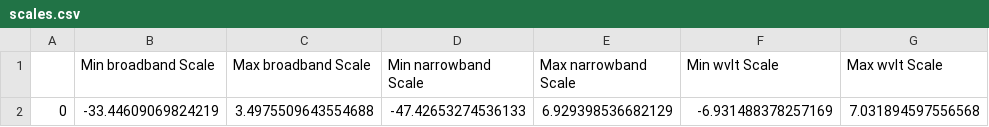
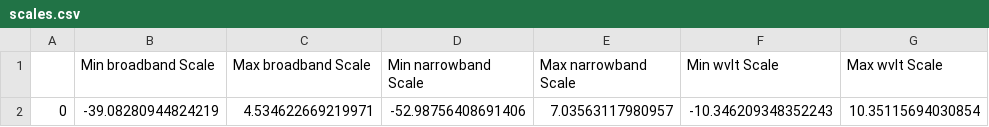
Before and after one commit to gjm311/aeternaSpeech, a CSV file: code/speechRepAnalysis/scales.csv, drawn as a sheet; removed rows and columns are numbered as before the commit, all else as after; the diff names each change by its address in the sheet, - before the commit and + after, or states it on an @@ line.

```diff
--- a/code/speechRepAnalysis/scales.csv
+++ b/code/speechRepAnalysis/scales.csv
-row 2: 0 | -33.44609069824219 | 3.4975509643554688 | -47.42653274536133 | 6.929398536682129 | -6.931488378257169 | 7.031894597556568
+row 2: 0 | -39.08280944824219 | 4.534622669219971 | -52.98756408691406 | 7.03563117980957 | -10.346209348352243 | 10.35115694030854
```
Also changed, not shown: 11 other files.
